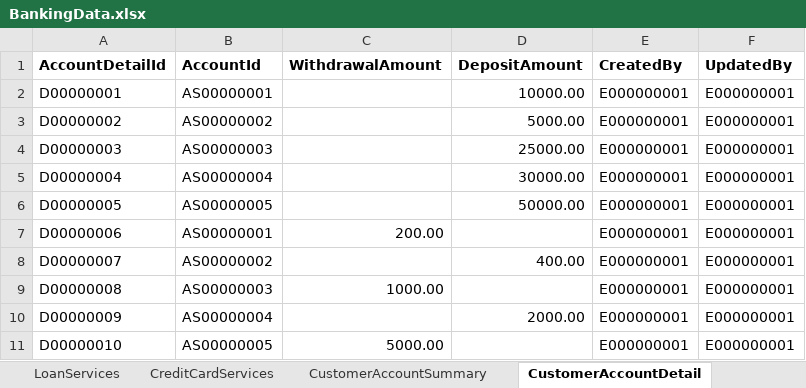
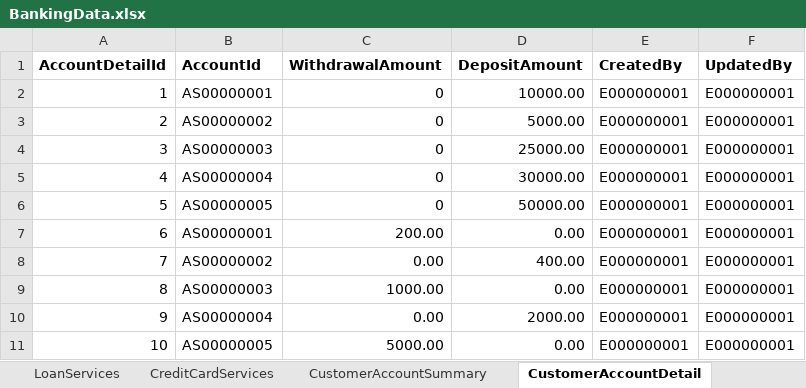
Before and after one commit to seetharengaraman/SpringBoard, an Excel workbook: Banking Mini Project/bankingEnv/data/BankingData.xlsx, sheet CustomerAccountDetail, drawn as a sheet; values as stored, in another font and other column widths than the file's, no borders; the diff names each change by its address in the sheet, - before the commit and + after, or states it on an @@ line.

Commit message:
Added AccountTransaction Child Class

```diff
--- a/Banking Mini Project/bankingEnv/data/BankingData.xlsx (sheet CustomerAccountDetail)
+++ b/Banking Mini Project/bankingEnv/data/BankingData.xlsx (sheet CustomerAccountDetail)
-A2 (AccountDetailId): D00000001
+A2 (AccountDetailId): 1
-C2:C6 (WithdrawalAmount): (empty)
+C2:C6 (WithdrawalAmount): 0
-A3 (AccountDetailId): D00000002
+A3 (AccountDetailId): 2
-A4 (AccountDetailId): D00000003
+A4 (AccountDetailId): 3
-A5 (AccountDetailId): D00000004
+A5 (AccountDetailId): 4
-A6 (AccountDetailId): D00000005
+A6 (AccountDetailId): 5
-A7 (AccountDetailId): D00000006
+A7 (AccountDetailId): 6
-D7 (DepositAmount): (empty)
+D7 (DepositAmount): 0.00
-A8 (AccountDetailId): D00000007
+A8 (AccountDetailId): 7
-C8 (WithdrawalAmount): (empty)
+C8 (WithdrawalAmount): 0.00
-A9 (AccountDetailId): D00000008
+A9 (AccountDetailId): 8
-D9 (DepositAmount): (empty)
+D9 (DepositAmount): 0.00
-A10 (AccountDetailId): D00000009
+A10 (AccountDetailId): 9
-C10 (WithdrawalAmount): (empty)
+C10 (WithdrawalAmount): 0.00
-A11 (AccountDetailId): D00000010
+A11 (AccountDetailId): 10
-D11 (DepositAmount): (empty)
+D11 (DepositAmount): 0.00
```
Also changed, not shown: sheet AccountServices, sheet CreditCardServices, sheet LoanServices, sheet Employees, sheet CustomerAccountSummary, 2 other files.
